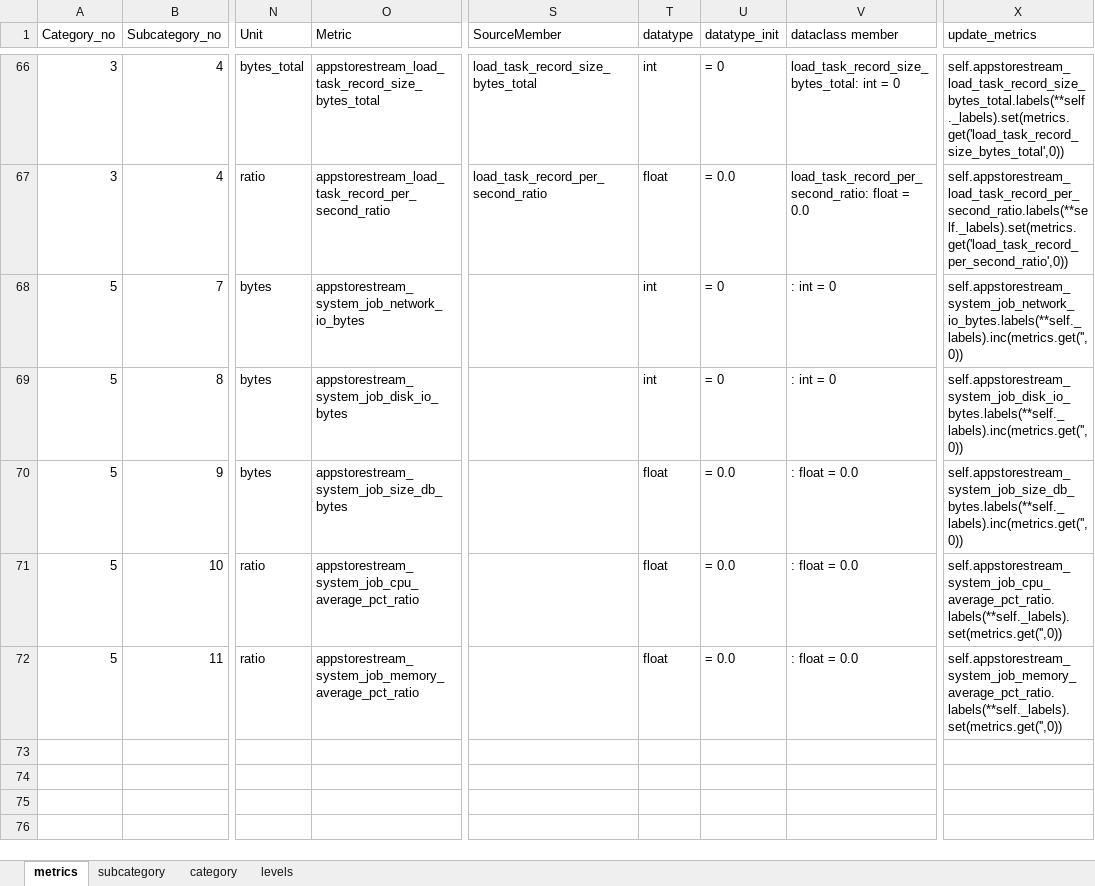
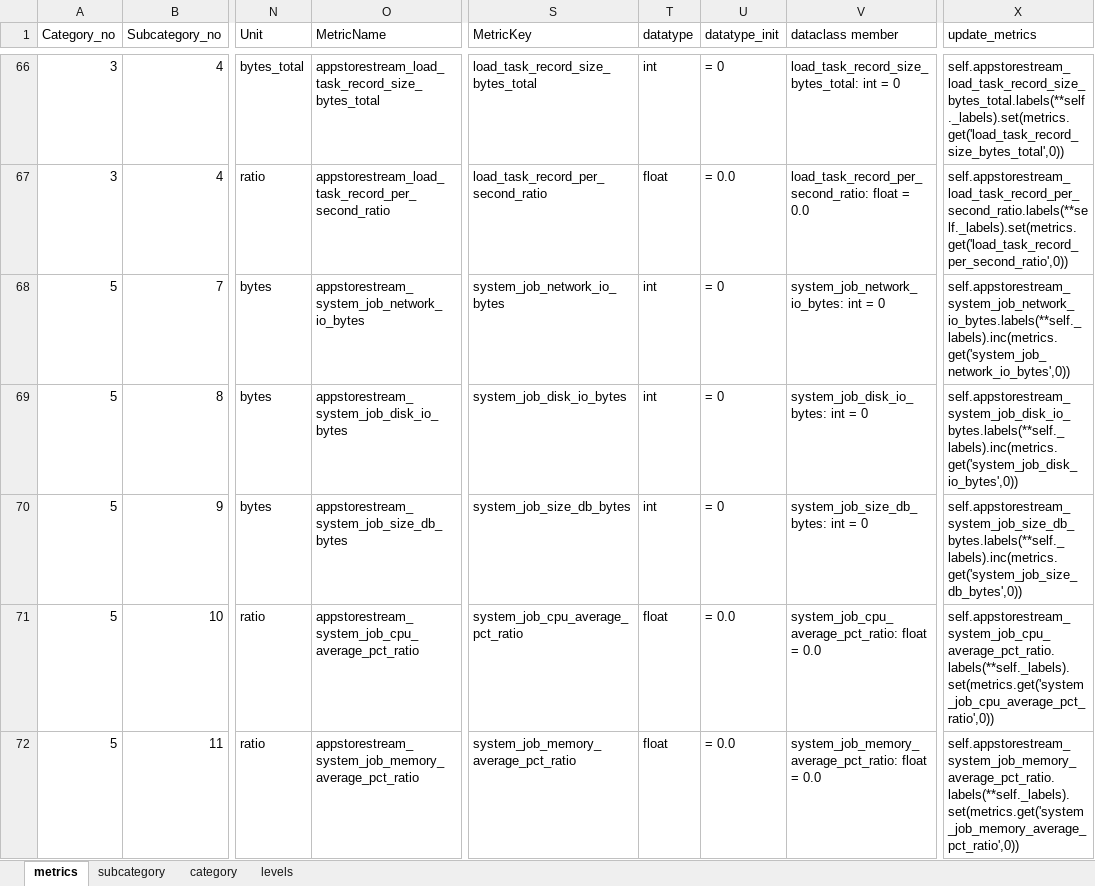
Before and after one commit to variancexplained/appstore-stream, an Excel workbook: config/Metrics.xlsx, sheet metrics, drawn as a sheet; only a part is shown, gaps mark what is left out; values as stored, in another font and other column widths than the file's, no borders; the diff names each change by its address in the sheet, - before the commit and + after, or states it on an @@ line.

Commit message:
added metric key and name to config to automate metric export

```diff
--- a/config/Metrics.xlsx (sheet metrics)
+++ b/config/Metrics.xlsx (sheet metrics)
-O1: Metric
+O1: MetricName
-S1: SourceMember
+S1: MetricKey
-S68 (MetricKey): (empty)
+S68 (MetricKey): system_job_network_io_bytes
-V68 (dataclass member): : int = 0
+V68 (dataclass member): system_job_network_io_bytes: int = 0
-X68 (update_metrics): self.appstorestream_system_job_network_io_bytes.labels(**self._labels).inc(metrics.get('',0))
+X68 (update_metrics): self.appstorestream_system_job_network_io_bytes.labels(**self._labels).inc(metrics.get('system_job_network_io_bytes',0))
-S69 (MetricKey): (empty)
+S69 (MetricKey): system_job_disk_io_bytes
-V69 (dataclass member): : int = 0
+V69 (dataclass member): system_job_disk_io_bytes: int = 0
-X69 (update_metrics): self.appstorestream_system_job_disk_io_bytes.labels(**self._labels).inc(metrics.get('',0))
+X69 (update_metrics): self.appstorestream_system_job_disk_io_bytes.labels(**self._labels).inc(metrics.get('system_job_disk_io_bytes',0))
-S70 (MetricKey): (empty)
+S70 (MetricKey): system_job_size_db_bytes
-T70 (datatype): float
+T70 (datatype): int
-U70 (datatype_init): = 0.0
+U70 (datatype_init): = 0
-V70 (dataclass member): : float = 0.0
+V70 (dataclass member): system_job_size_db_bytes: int = 0
-X70 (update_metrics): self.appstorestream_system_job_size_db_bytes.labels(**self._labels).inc(metrics.get('',0))
+X70 (update_metrics): self.appstorestream_system_job_size_db_bytes.labels(**self._labels).inc(metrics.get('system_job_size_db_bytes',0))
-S71 (MetricKey): (empty)
+S71 (MetricKey): system_job_cpu_average_pct_ratio
-V71 (dataclass member): : float = 0.0
+V71 (dataclass member): system_job_cpu_average_pct_ratio: float = 0.0
-X71 (update_metrics): self.appstorestream_system_job_cpu_average_pct_ratio.labels(**self._labels).set(metrics.get('',0))
+X71 (update_metrics): self.appstorestream_system_job_cpu_average_pct_ratio.labels(**self._labels).set(metrics.get('system_job_cpu_average_pct_ratio',0))
-S72 (MetricKey): (empty)
+S72 (MetricKey): system_job_memory_average_pct_ratio
-V72 (dataclass member): : float = 0.0
+V72 (dataclass member): system_job_memory_average_pct_ratio: float = 0.0
-X72 (update_metrics): self.appstorestream_system_job_memory_average_pct_ratio.labels(**self._labels).set(metrics.get('',0))
+X72 (update_metrics): self.appstorestream_system_job_memory_average_pct_ratio.labels(**self._labels).set(metrics.get('system_job_memory_average_pct_ratio',0))
```
Also changed, not shown: 8 other files.
